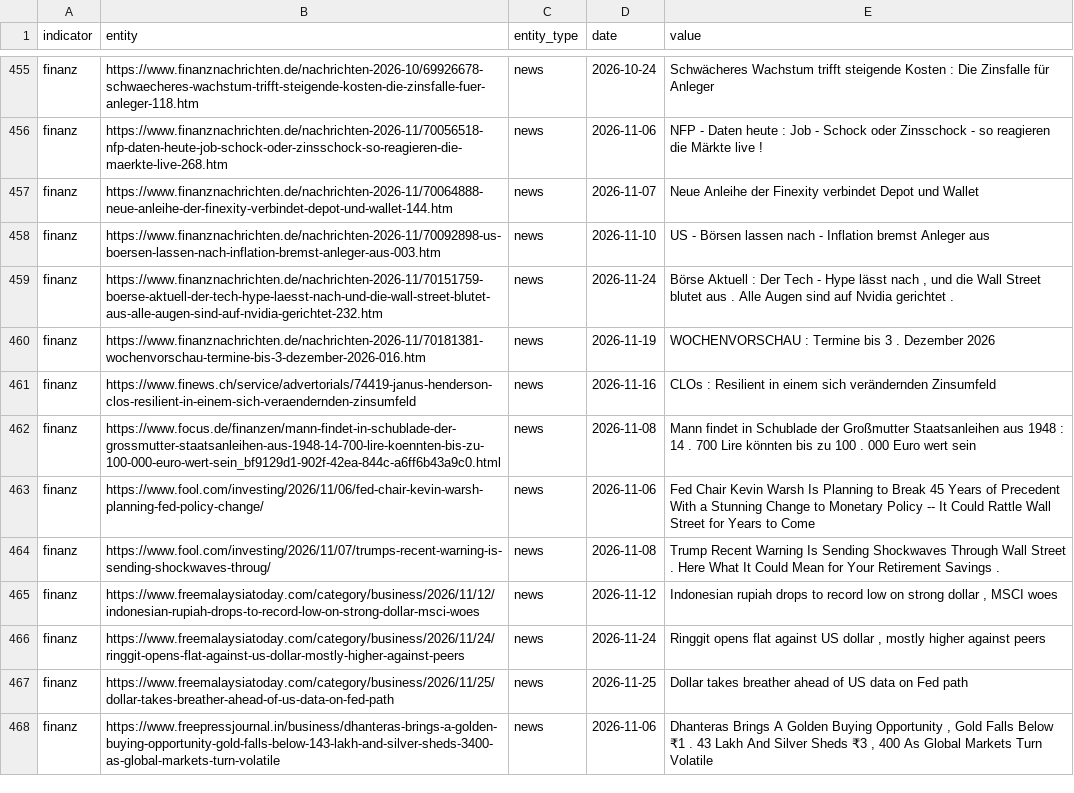
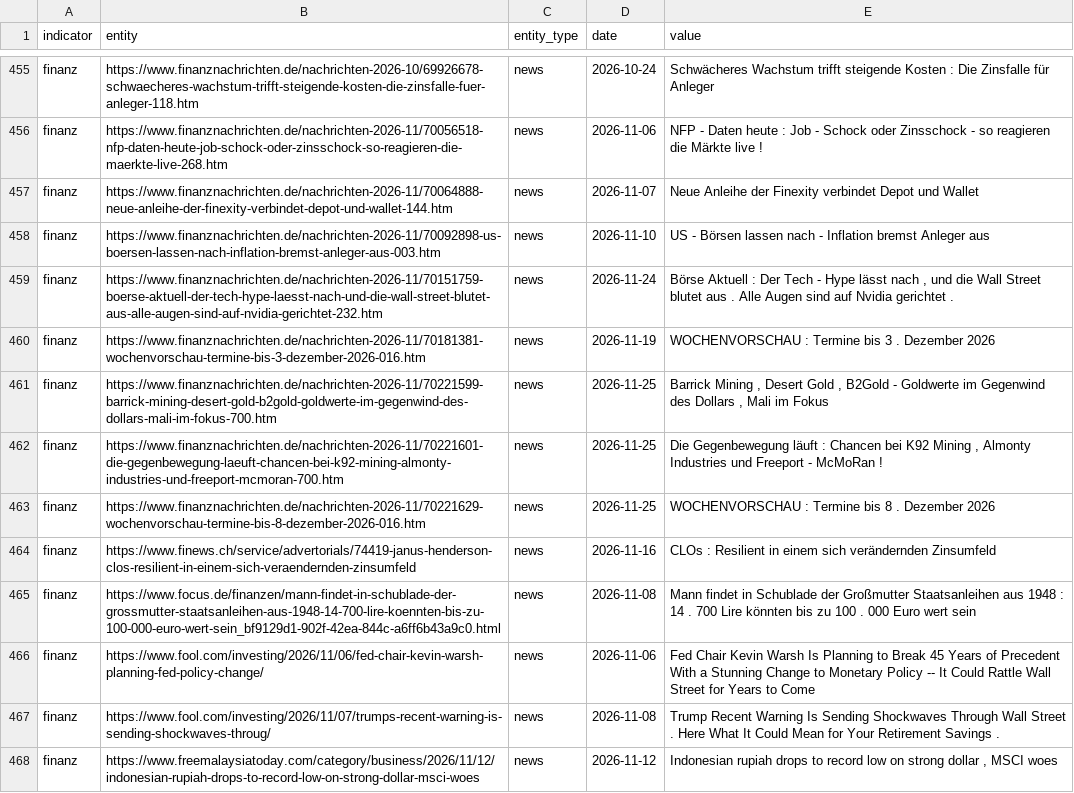
Before and after one commit to Delta6616/OneWorldInitiative, a CSV file: data/gdelt.csv, drawn as a sheet; only a part is shown, gaps mark what is left out; the shorter side is filled out with more unchanged rows.

```diff
--- a/data/gdelt.csv
+++ b/data/gdelt.csv
@@ -460,2 +460,5 @@ finanz,https://www.finanznachrichten.de/nachrichten-2026-11/70151759-boerse-aktu
 finanz,https://www.finanznachrichten.de/nachrichten-2026-11/70181381-wochenvorschau-termine-bis-3-dezember-2026-016.htm,news,2026-11-19,WOCHENVORSCHAU : Termine bis 3 . Dezember 2026
+finanz,https://www.finanznachrichten.de/nachrichten-2026-11/70221599-barrick-mining-desert-gold-b2gold-goldwerte-im-gegenwind-des-dollars-mali-im-fokus-700.htm,news,2026-11-25,"Barrick Mining , Desert Gold , B2Gold - Goldwerte im Gegenwind des Dollars , Mali im Fokus"
+finanz,https://www.finanznachrichten.de/nachrichten-2026-11/70221601-die-gegenbewegung-laeuft-chancen-bei-k92-mining-almonty-industries-und-freeport-mcmoran-700.htm,news,2026-11-25,"Die Gegenbewegung läuft : Chancen bei K92 Mining , Almonty Industries und Freeport - McMoRan !"
+finanz,https://www.finanznachrichten.de/nachrichten-2026-11/70221629-wochenvorschau-termine-bis-8-dezember-2026-016.htm,news,2026-11-25,WOCHENVORSCHAU : Termine bis 8 . Dezember 2026
 finanz,https://www.finews.ch/service/advertorials/74419-janus-henderson-clos-resilient-in-einem-sich-veraendernden-zinsumfeld,news,2026-11-16,CLOs : Resilient in einem sich verändernden Zinsumfeld
```
Also changed, not shown: 7 other files.
